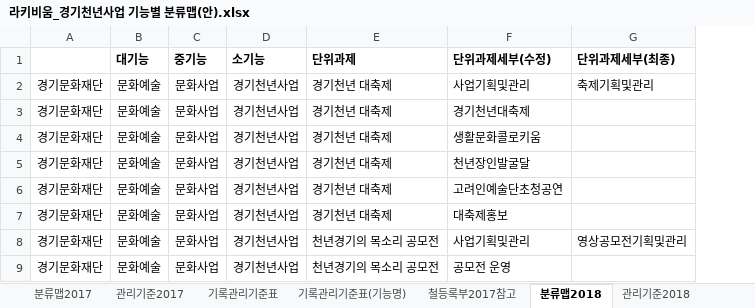
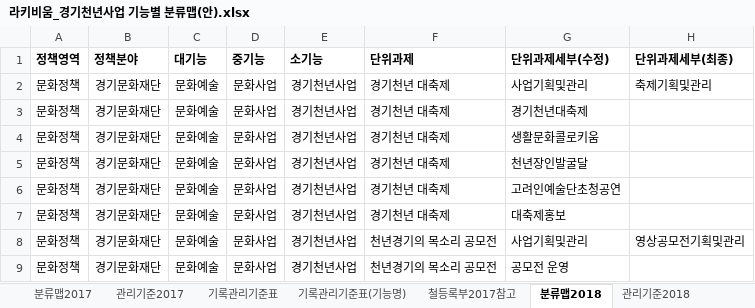
Before and after one commit to leeeeees/larchiveum, an Excel workbook: 라키비움_경기천년사업 기능별 분류맵(안).xlsx, sheet 분류맵2018, drawn as a sheet; only a part is shown; values as stored, in another font and other column widths than the file's, no borders; addresses are those after the commit; the diff names each change by its address in the sheet, - before the commit and + after, or states it on an @@ line.

Commit message:
분류기준에서 정책분야, 정책영역 추가 처리과는 문화사업팀

```diff
--- a/라키비움_경기천년사업 기능별 분류맵(안).xlsx (sheet 분류맵2018)
+++ b/라키비움_경기천년사업 기능별 분류맵(안).xlsx (sheet 분류맵2018)
+column A (정책영역), rows 2-9: all 문화정책
-B1: (empty)
+B1: 정책분야
```
Also changed, not shown: sheet 관리기준2017, sheet 기록관리기준표(기능명), sheet 기록관리기준표, sheet 분류맵2017, sheet 관리기준2018.
